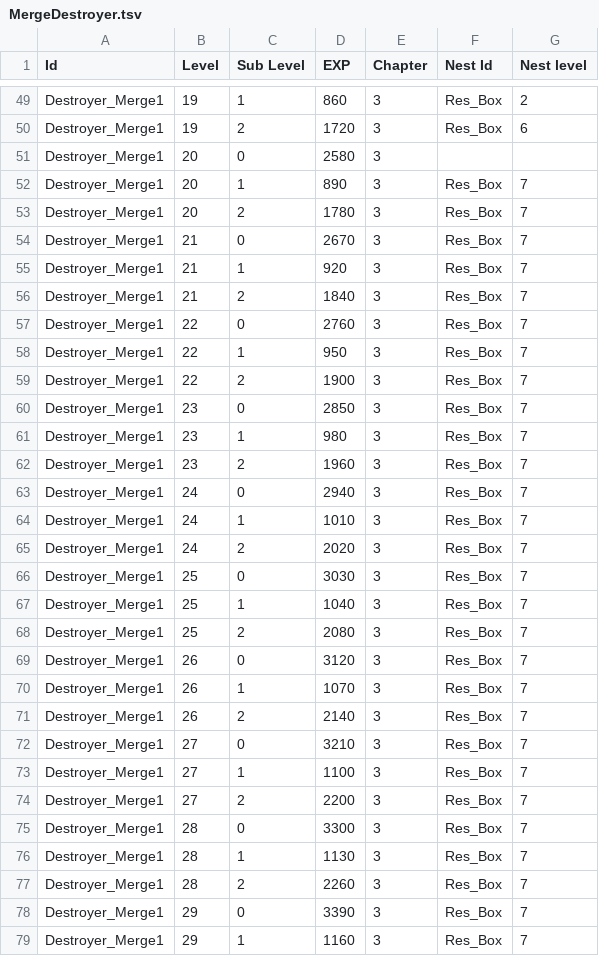
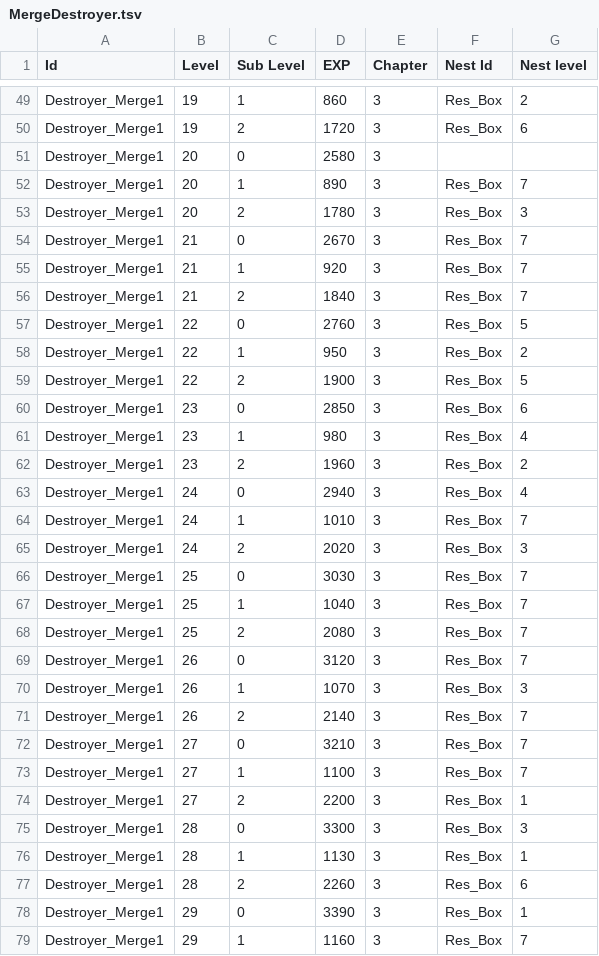
Before and after one commit to labetski-b/cult-merge, a TSV file: converters/exports/MergeDestroyer.tsv, drawn as a sheet; only a part is shown, gaps mark what is left out; the diff covers the shown part only.

```diff
--- a/converters/exports/MergeDestroyer.tsv
+++ b/converters/exports/MergeDestroyer.tsv
@@ -52,3 +52,3 @@ Destroyer_Merge1	20	0	2580	3
 Destroyer_Merge1	20	1	890	3	Res_Box	7
-Destroyer_Merge1	20	2	1780	3	Res_Box	7
+Destroyer_Merge1	20	2	1780	3	Res_Box	3
 Destroyer_Merge1	21	0	2670	3	Res_Box	7
@@ -56,11 +56,11 @@ Destroyer_Merge1	21	1	920	3	Res_Box	7
 Destroyer_Merge1	21	2	1840	3	Res_Box	7
-Destroyer_Merge1	22	0	2760	3	Res_Box	7
-Destroyer_Merge1	22	1	950	3	Res_Box	7
-Destroyer_Merge1	22	2	1900	3	Res_Box	7
-Destroyer_Merge1	23	0	2850	3	Res_Box	7
-Destroyer_Merge1	23	1	980	3	Res_Box	7
-Destroyer_Merge1	23	2	1960	3	Res_Box	7
-Destroyer_Merge1	24	0	2940	3	Res_Box	7
+Destroyer_Merge1	22	0	2760	3	Res_Box	5
+Destroyer_Merge1	22	1	950	3	Res_Box	2
+Destroyer_Merge1	22	2	1900	3	Res_Box	5
+Destroyer_Merge1	23	0	2850	3	Res_Box	6
+Destroyer_Merge1	23	1	980	3	Res_Box	4
+Destroyer_Merge1	23	2	1960	3	Res_Box	2
+Destroyer_Merge1	24	0	2940	3	Res_Box	4
 Destroyer_Merge1	24	1	1010	3	Res_Box	7
-Destroyer_Merge1	24	2	2020	3	Res_Box	7
+Destroyer_Merge1	24	2	2020	3	Res_Box	3
 Destroyer_Merge1	25	0	3030	3	Res_Box	7
@@ -69,3 +69,3 @@ Destroyer_Merge1	25	2	2080	3	Res_Box	7
 Destroyer_Merge1	26	0	3120	3	Res_Box	7
-Destroyer_Merge1	26	1	1070	3	Res_Box	7
+Destroyer_Merge1	26	1	1070	3	Res_Box	3
 Destroyer_Merge1	26	2	2140	3	Res_Box	7
@@ -73,7 +73,7 @@ Destroyer_Merge1	27	0	3210	3	Res_Box	7
 Destroyer_Merge1	27	1	1100	3	Res_Box	7
-Destroyer_Merge1	27	2	2200	3	Res_Box	7
-Destroyer_Merge1	28	0	3300	3	Res_Box	7
-Destroyer_Merge1	28	1	1130	3	Res_Box	7
-Destroyer_Merge1	28	2	2260	3	Res_Box	7
-Destroyer_Merge1	29	0	3390	3	Res_Box	7
+Destroyer_Merge1	27	2	2200	3	Res_Box	1
+Destroyer_Merge1	28	0	3300	3	Res_Box	3
+Destroyer_Merge1	28	1	1130	3	Res_Box	1
+Destroyer_Merge1	28	2	2260	3	Res_Box	6
+Destroyer_Merge1	29	0	3390	3	Res_Box	1
 Destroyer_Merge1	29	1	1160	3	Res_Box	7
```
Also changed, not shown: 29 edited cells elsewhere in this file, converters/exports/MergeNests.tsv, converters/exports/MergeQuestsInfo.tsv, 14 other files.
